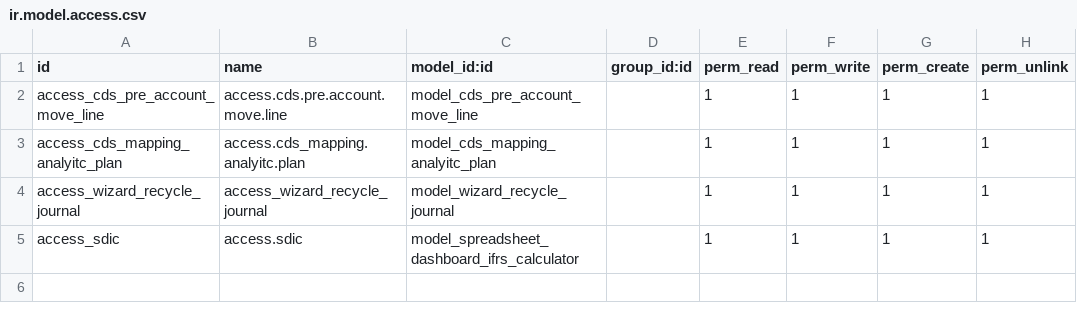
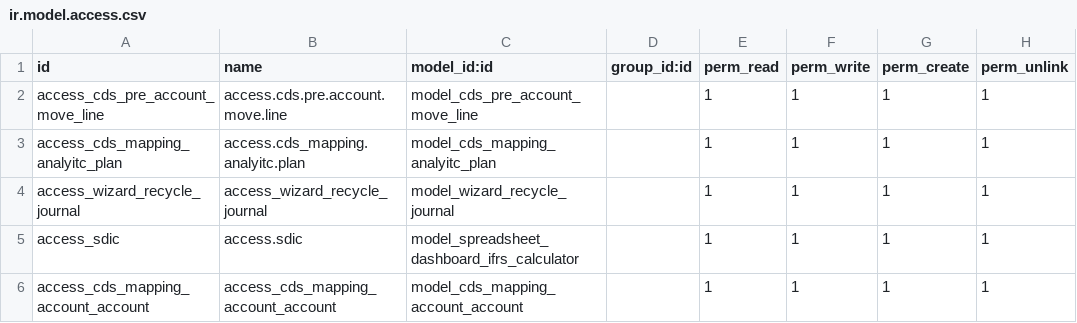
Before and after one commit to alwi26/LDAP, a CSV file: cds_account_ext/security/ir.model.access.csv, drawn as a sheet.

```diff
--- a/cds_account_ext/security/ir.model.access.csv
+++ b/cds_account_ext/security/ir.model.access.csv
@@ -5 +5,2 @@ access_wizard_recycle_journal,access_wizard_recycle_journal,model_wizard_recycle
 access_sdic,access.sdic,model_spreadsheet_dashboard_ifrs_calculator,,1,1,1,1
+access_cds_mapping_account_account,access_cds_mapping_account_account,model_cds_mapping_account_account,,1,1,1,1
```
Also changed, not shown: 8 other files.
